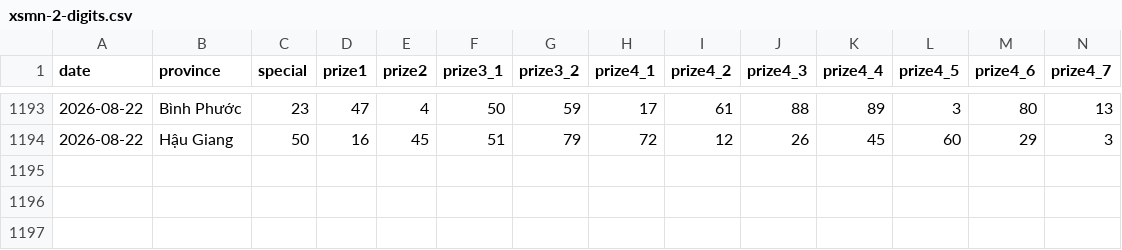
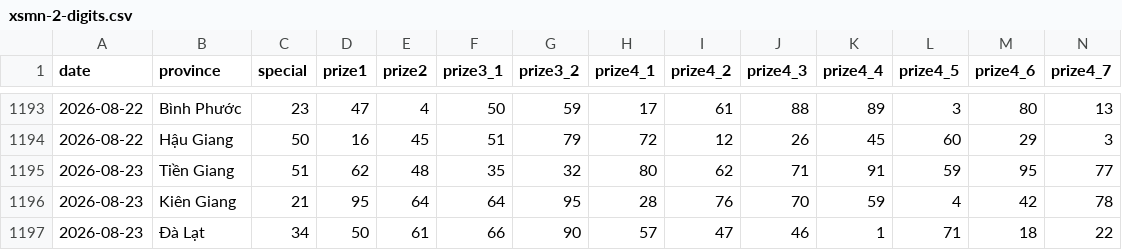
Before and after one commit to phuc341986/vietnam-lottery, a CSV file: data/xsmn-2-digits.csv, drawn as a sheet; only a part is shown, gaps mark what is left out; rows hold the shown columns only; the diff names each change by its address in the sheet, - before the commit and + after, or states it on an @@ line.

```diff
--- a/data/xsmn-2-digits.csv
+++ b/data/xsmn-2-digits.csv
+row 1195: 2026-08-23 | Tiền Giang | 51 | 62 | 48 | 35 | 32 | 80 | 62 | 71 | 91 | 59 | 95 | 77
+row 1196: 2026-08-23 | Kiên Giang | 21 | 95 | 64 | 64 | 95 | 28 | 76 | 70 | 59 | 4 | 42 | 78
+row 1197: 2026-08-23 | Đà Lạt | 34 | 50 | 61 | 66 | 90 | 57 | 47 | 46 | 1 | 71 | 18 | 22
```
Also changed, not shown: data/xsmn-sparse.csv, data/xsmn.csv, 8 other files.
